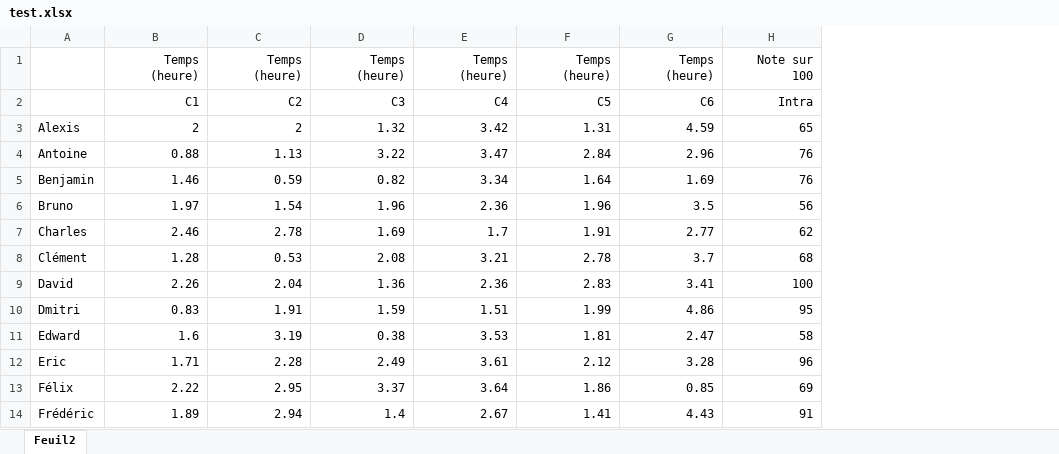
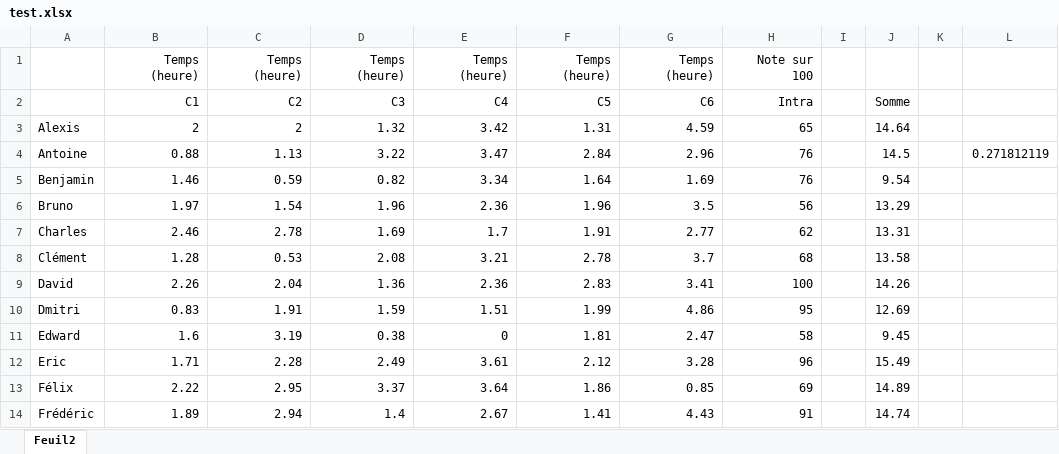
Before and after one commit to jsares/log330, an Excel workbook: test.xlsx, sheet Feuil2, drawn as a sheet; only a part is shown; values as stored, in another font and other column widths than the file's, no borders; the diff covers the shown part only; the diff names each change by its address in the sheet, - before the commit and + after, or states it on an @@ line.

```diff
--- a/test.xlsx (sheet Feuil2)
+++ b/test.xlsx (sheet Feuil2)
+column I, empty
+column J, rows 2-14: Somme | 14.64 | 14.5 | 9.54 | 13.29 | 13.31 | 13.58 | 14.26 | 12.69 | 9.45 | 15.49 | 14.89 | 14.74
+column K, empty
+column L, row 4: 0.271812119
-E11: 3.53
+E11: 0
```
Also changed, not shown: 20 edited cells elsewhere in this sheet, 7 other files.
